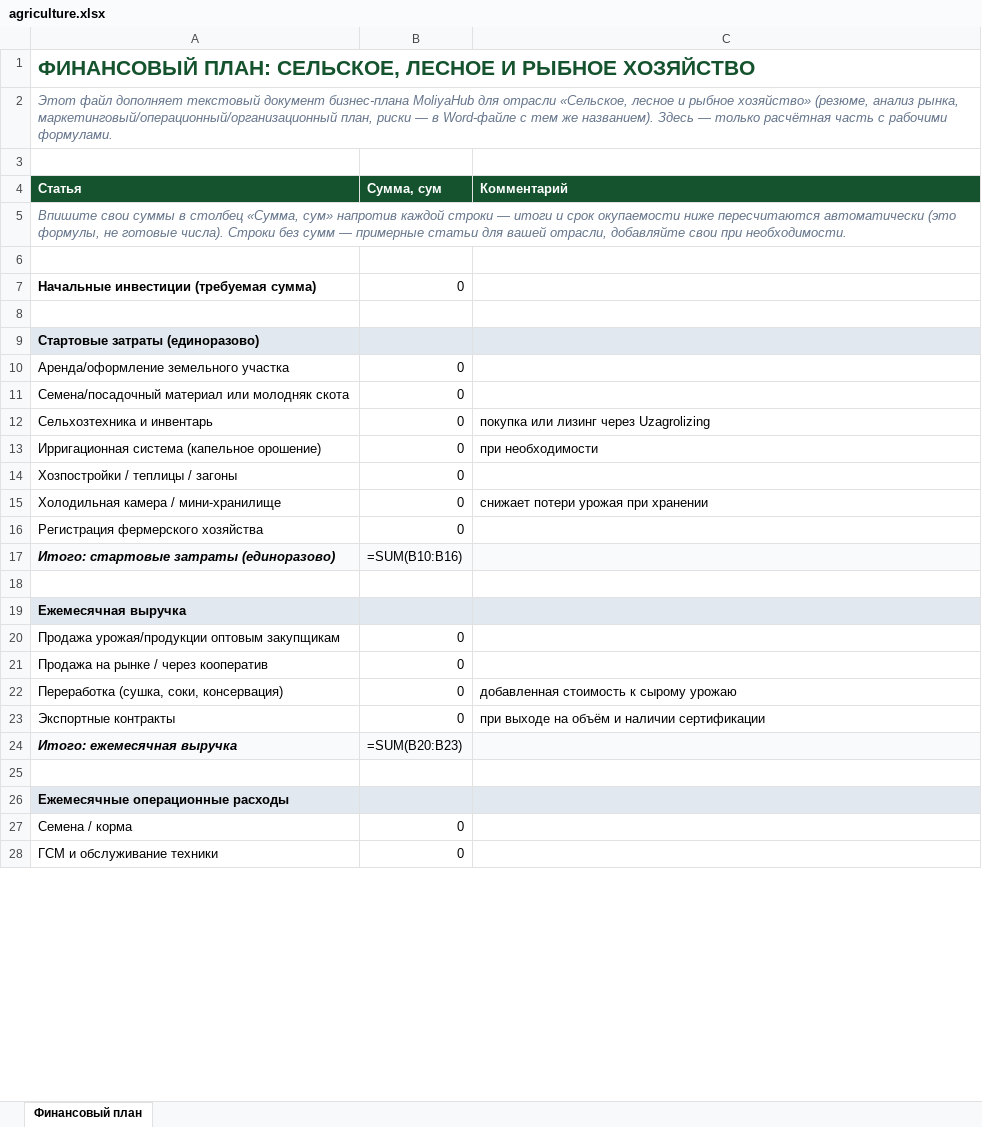
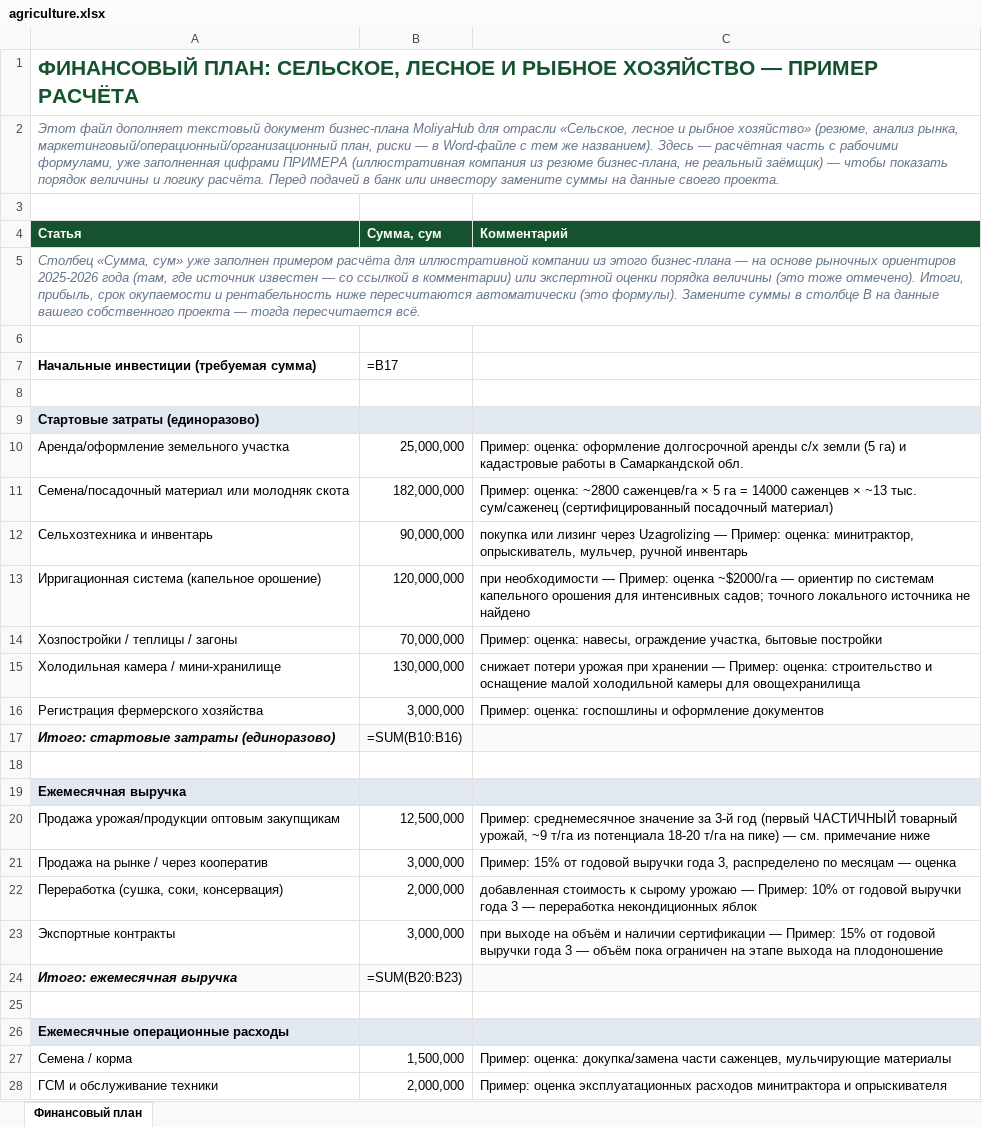
Before and after one commit to shukhratermamatov-dev/moliyahub, an Excel workbook: public/business-plans/agriculture.xlsx, sheet Финансовый план, drawn as a sheet; only a part is shown; values as stored, in another font and other column widths than the file's, no borders; formulas without a stored value are shown as written; the diff covers the shown part only; the diff names each change by its address in the sheet, - before the commit and + after, or states it on an @@ line.

```diff
--- a/public/business-plans/agriculture.xlsx (sheet Финансовый план)
+++ b/public/business-plans/agriculture.xlsx (sheet Финансовый план)
-A1 (Статья): …РЫБНОЕ ХОЗЯЙСТВО
+A1 (Статья): …РЫБНОЕ ХОЗЯЙСТВО — ПРИМЕР РАСЧЁТА
-A2 (Статья): …Здесь — только расчётная часть с рабочими формулами.
+A2 (Статья): …Здесь — расчётная часть с рабочими формулами, уже заполненная цифрами ПРИМЕРА (иллюстративная компания из резюме бизнес-плана, не реальный заёмщик) — чтобы показать порядок величины и логику расчёта. Перед подачей в банк или инвестору замените суммы на данные своего проекта.
-A5 (Статья): Впишите свои суммы в столбец «Сумма, сум» напротив каждой строки — итоги и срок окупаемости ниже пересчитаются автоматически (это формулы, не готовые числа). Строки без сумм — примерные статьи для вашей отрасли, добавляйте свои при необходимости.
+A5 (Статья): Столбец «Сумма, сум» уже заполнен примером расчёта для иллюстративной компании из этого бизнес-плана — на основе рыночных ориентиров 2025-2026 года (там, где источник известен — со ссылкой в комментарии) или экспертной оценки порядка величины (это тоже отмечено). Итоги, прибыль, срок окупаемости и рентабельность ниже пересчитаются автоматически (это формулы). Замените суммы в столбце B на данные вашего собственного проекта — тогда пересчитается всё.
-B7 (Сумма, сум): 0
+B7 (Сумма, сум): =B17
-B10 (Сумма, сум): 0
+B10 (Сумма, сум): 25,000,000
-C10 (Комментарий): (empty)
+C10 (Комментарий): Пример: оценка: оформление долгосрочной аренды с/х земли (5 га) и кадастровые работы в Самаркандской обл.
-B11 (Сумма, сум): 0
+B11 (Сумма, сум): 182,000,000
-C11 (Комментарий): (empty)
+C11 (Комментарий): Пример: оценка: ~2800 саженцев/га × 5 га = 14000 саженцев × ~13 тыс. сум/саженец (сертифицированный посадочный материал)
-B12 (Сумма, сум): 0
+B12 (Сумма, сум): 90,000,000
-C12 (Комментарий): …через Uzagrolizing
+C12 (Комментарий): …через Uzagrolizing — Пример: оценка: минитрактор, опрыскиватель, мульчер, ручной инвентарь
-B13 (Сумма, сум): 0
+B13 (Сумма, сум): 120,000,000
-C13 (Комментарий): при необходимости
+C13 (Комментарий): при необходимости — Пример: оценка ~$2000/га — ориентир по системам капельного орошения для интенсивных садов; точного локального источника не найдено
-B14 (Сумма, сум): 0
+B14 (Сумма, сум): 70,000,000
-C14 (Комментарий): (empty)
+C14 (Комментарий): Пример: оценка: навесы, ограждение участка, бытовые постройки
-B15 (Сумма, сум): 0
+B15 (Сумма, сум): 130,000,000
-C15 (Комментарий): …при хранении
+C15 (Комментарий): …при хранении — Пример: оценка: строительство и оснащение малой холодильной камеры для овощехранилища
-B16 (Сумма, сум): 0
+B16 (Сумма, сум): 3,000,000
-C16 (Комментарий): (empty)
+C16 (Комментарий): Пример: оценка: госпошлины и оформление документов
-B20 (Сумма, сум): 0
+B20 (Сумма, сум): 12,500,000
-C20 (Комментарий): (empty)
+C20 (Комментарий): Пример: среднемесячное значение за 3-й год (первый ЧАСТИЧНЫЙ товарный урожай, ~9 т/га из потенциала 18-20 т/га на пике) — см. примечание ниже
-B21 (Сумма, сум): 0
+B21 (Сумма, сум): 3,000,000
-C21 (Комментарий): (empty)
+C21 (Комментарий): Пример: 15% от годовой выручки года 3, распределено по месяцам — оценка
-B22 (Сумма, сум): 0
+B22 (Сумма, сум): 2,000,000
-C22 (Комментарий): …сырому урожаю
+C22 (Комментарий): …сырому урожаю — Пример: 10% от годовой выручки года 3 — переработка некондиционных яблок
-B23 (Сумма, сум): 0
+B23 (Сумма, сум): 3,000,000
-C23 (Комментарий): …наличии сертификации
+C23 (Комментарий): …наличии сертификации — Пример: 15% от годовой выручки года 3 — объём пока ограничен на этапе выхода на плодоношение
-B27 (Сумма, сум): 0
+B27 (Сумма, сум): 1,500,000
-C27 (Комментарий): (empty)
+C27 (Комментарий): Пример: оценка: докупка/замена части саженцев, мульчирующие материалы
-B28 (Сумма, сум): 0
+B28 (Сумма, сум): 2,000,000
-C28 (Комментарий): (empty)
+C28 (Комментарий): Пример: оценка эксплуатационных расходов минитрактора и опрыскивателя
```
Also changed, not shown: 2 added rows, 13 edited cells and cell formats elsewhere in this sheet, public/business-plans/finance.xlsx, public/business-plans/healthcare.xlsx, 21 other files.
